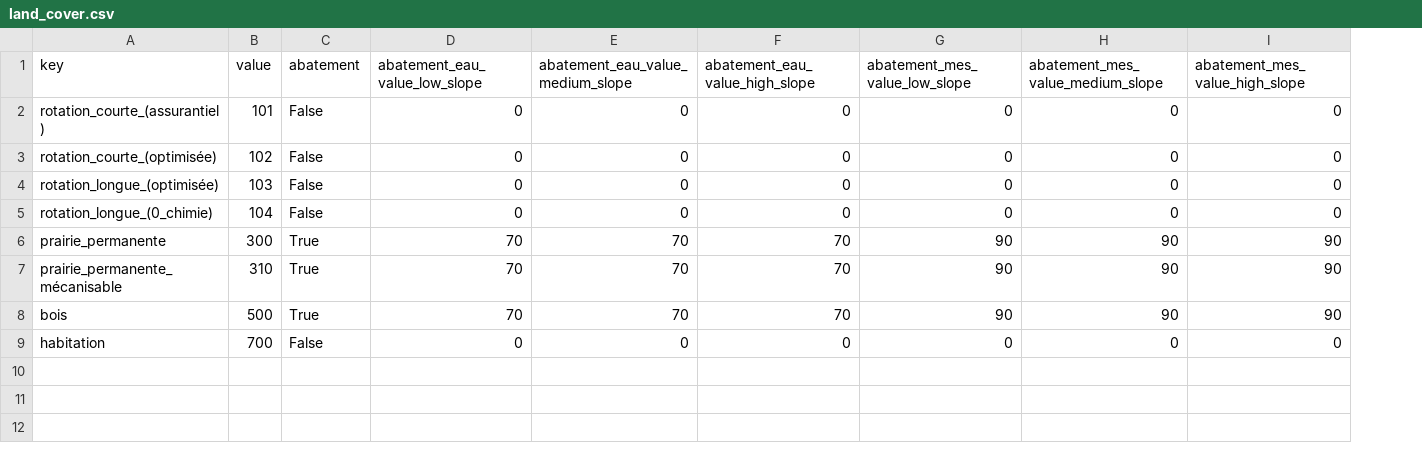
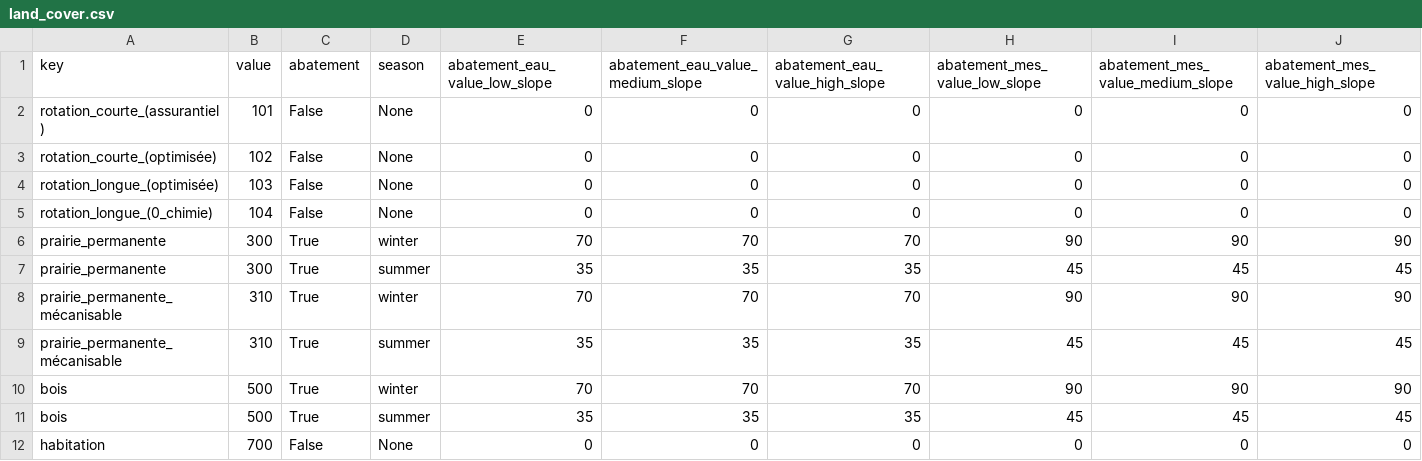
Before and after one commit to inrae/GeoMelba, a CSV file: serious_game/data/bv_gimond/land_cover.csv, drawn as a sheet; only a part is shown; rows hold the shown columns only; the diff names each change by its address in the sheet, - before the commit and + after, or states it on an @@ line.

```diff
--- a/serious_game/data/bv_gimond/land_cover.csv
+++ b/serious_game/data/bv_gimond/land_cover.csv
+column D (season), rows 2-6: None | None | None | None | winter; row 8: winter; row 10: winter; row 12: None
+row 7: prairie_permanente | 300 | True | summer | 35 | 35 | 35 | 45 | 45 | 45
+row 9: prairie_permanente_mécanisable | 310 | True | summer | 35 | 35 | 35 | 45 | 45 | 45
+row 11: bois | 500 | True | summer | 35 | 35 | 35 | 45 | 45 | 45
```
Also changed, not shown: serious_game/data/bv_gimond/line_type.csv.
